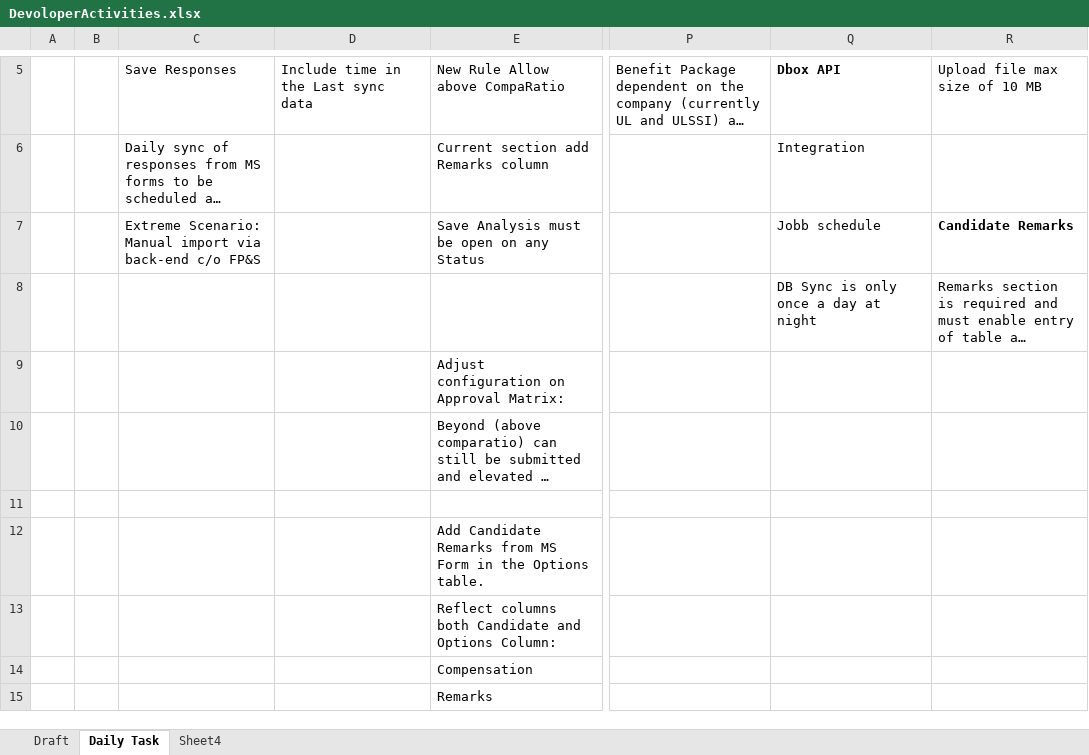
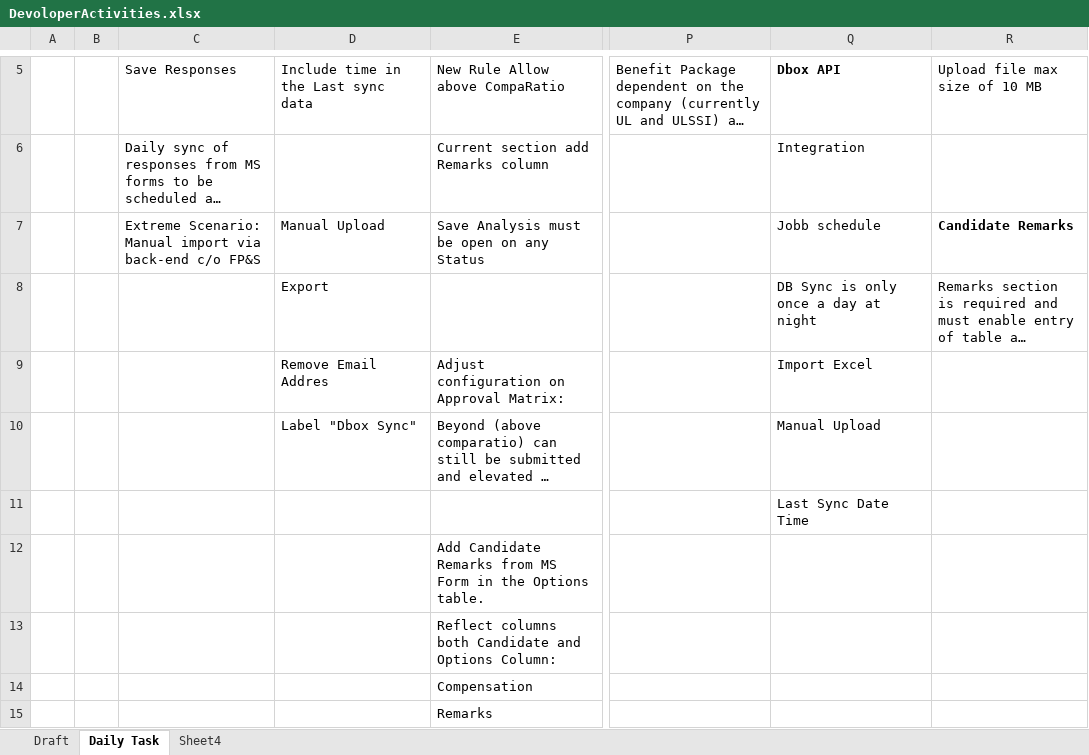
Before and after one commit to relaude/joboffer, an Excel workbook: Documents/devfiles/excel/DevoloperActivities.xlsx, sheet Daily Task, drawn as a sheet; only a part is shown, gaps mark what is left out; long unchanged cells end in …; values as stored, in another font and other column widths than the file's, no borders; the diff names each change by its address in the sheet, - before the commit and + after, or states it on an @@ line.

```diff
--- a/Documents/devfiles/excel/DevoloperActivities.xlsx (sheet Daily Task)
+++ b/Documents/devfiles/excel/DevoloperActivities.xlsx (sheet Daily Task)
-D7: (empty)
+D7: Manual Upload
-D8: (empty)
+D8: Export
-D9: (empty)
+D9: Remove Email Addres
-Q9: (empty)
+Q9: Import Excel
-D10: (empty)
+D10: Label "Dbox Sync"
-Q10: (empty)
+Q10: Manual Upload
-Q11: (empty)
+Q11: Last Sync Date Time
```
Also changed, not shown: 25 other files.
